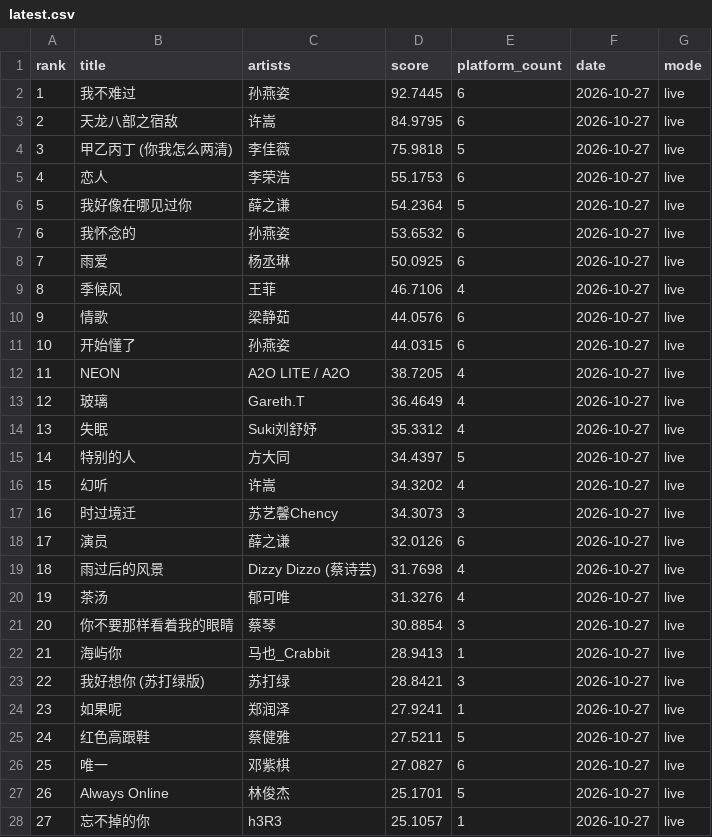
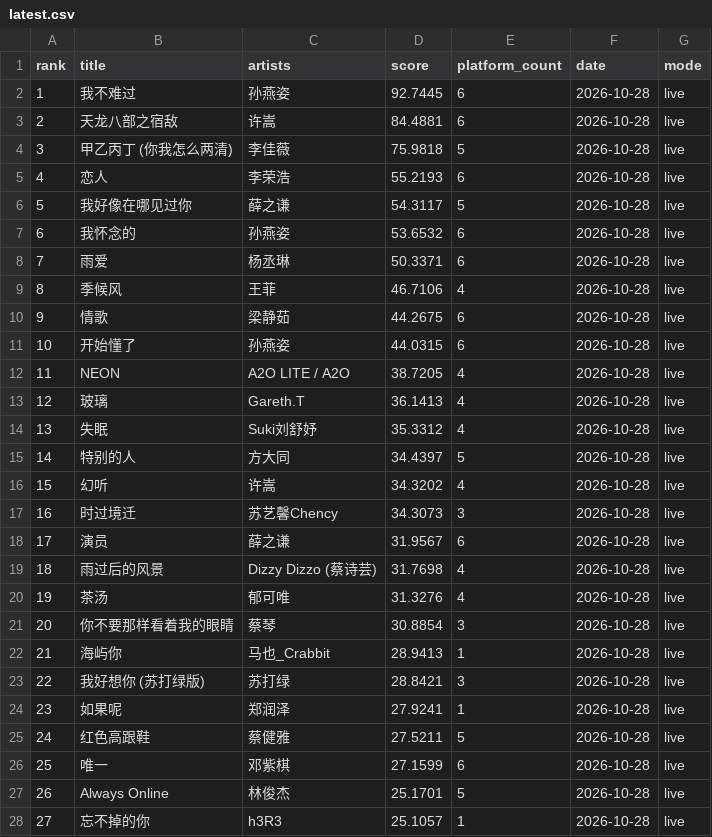
Before and after one commit to arnoldhao/resonance, a CSV file: dist/data/latest.csv, drawn as a sheet; only a part is shown; the diff covers the shown part only.

```diff
--- a/dist/data/latest.csv
+++ b/dist/data/latest.csv
@@ -1,28 +1,28 @@
 rank,title,artists,score,platform_count,date,mode
-"1","我不难过","孙燕姿","92.7445","6","2026-10-27","live"
-"2","天龙八部之宿敌","许嵩","84.9795","6","2026-10-27","live"
-"3","甲乙丙丁 (你我怎么两清)","李佳薇","75.9818","5","2026-10-27","live"
-"4","恋人","李荣浩","55.1753","6","2026-10-27","live"
-"5","我好像在哪见过你","薛之谦","54.2364","5","2026-10-27","live"
-"6","我怀念的","孙燕姿","53.6532","6","2026-10-27","live"
-"7","雨爱","杨丞琳","50.0925","6","2026-10-27","live"
-"8","季候风","王菲","46.7106","4","2026-10-27","live"
-"9","情歌","梁静茹","44.0576","6","2026-10-27","live"
-"10","开始懂了","孙燕姿","44.0315","6","2026-10-27","live"
-"11","NEON","A2O LITE / A2O","38.7205","4","2026-10-27","live"
-"12","玻璃","Gareth.T","36.4649","4","2026-10-27","live"
-"13","失眠","Suki刘舒妤","35.3312","4","2026-10-27","live"
-"14","特别的人","方大同","34.4397","5","2026-10-27","live"
-"15","幻听","许嵩","34.3202","4","2026-10-27","live"
-"16","时过境迁","苏艺馨Chency","34.3073","3","2026-10-27","live"
-"17","演员","薛之谦","32.0126","6","2026-10-27","live"
-"18","雨过后的风景","Dizzy Dizzo (蔡诗芸)","31.7698","4","2026-10-27","live"
-"19","茶汤","郁可唯","31.3276","4","2026-10-27","live"
-"20","你不要那样看着我的眼睛","蔡琴","30.8854","3","2026-10-27","live"
-"21","海屿你","马也_Crabbit","28.9413","1","2026-10-27","live"
-"22","我好想你 (苏打绿版)","苏打绿","28.8421","3","2026-10-27","live"
-"23","如果呢","郑润泽","27.9241","1","2026-10-27","live"
-"24","红色高跟鞋","蔡健雅","27.5211","5","2026-10-27","live"
-"25","唯一","邓紫棋","27.0827","6","2026-10-27","live"
-"26","Always Online","林俊杰","25.1701","5","2026-10-27","live"
-"27","忘不掉的你","h3R3","25.1057","1","2026-10-27","live"
+"1","我不难过","孙燕姿","92.7445","6","2026-10-28","live"
+"2","天龙八部之宿敌","许嵩","84.4881","6","2026-10-28","live"
+"3","甲乙丙丁 (你我怎么两清)","李佳薇","75.9818","5","2026-10-28","live"
+"4","恋人","李荣浩","55.2193","6","2026-10-28","live"
+"5","我好像在哪见过你","薛之谦","54.3117","5","2026-10-28","live"
+"6","我怀念的","孙燕姿","53.6532","6","2026-10-28","live"
+"7","雨爱","杨丞琳","50.3371","6","2026-10-28","live"
+"8","季候风","王菲","46.7106","4","2026-10-28","live"
+"9","情歌","梁静茹","44.2675","6","2026-10-28","live"
+"10","开始懂了","孙燕姿","44.0315","6","2026-10-28","live"
+"11","NEON","A2O LITE / A2O","38.7205","4","2026-10-28","live"
+"12","玻璃","Gareth.T","36.1413","4","2026-10-28","live"
+"13","失眠","Suki刘舒妤","35.3312","4","2026-10-28","live"
+"14","特别的人","方大同","34.4397","5","2026-10-28","live"
+"15","幻听","许嵩","34.3202","4","2026-10-28","live"
+"16","时过境迁","苏艺馨Chency","34.3073","3","2026-10-28","live"
+"17","演员","薛之谦","31.9567","6","2026-10-28","live"
+"18","雨过后的风景","Dizzy Dizzo (蔡诗芸)","31.7698","4","2026-10-28","live"
+"19","茶汤","郁可唯","31.3276","4","2026-10-28","live"
+"20","你不要那样看着我的眼睛","蔡琴","30.8854","3","2026-10-28","live"
+"21","海屿你","马也_Crabbit","28.9413","1","2026-10-28","live"
+"22","我好想你 (苏打绿版)","苏打绿","28.8421","3","2026-10-28","live"
+"23","如果呢","郑润泽","27.9241","1","2026-10-28","live"
+"24","红色高跟鞋","蔡健雅","27.5211","5","2026-10-28","live"
+"25","唯一","邓紫棋","27.1599","6","2026-10-28","live"
+"26","Always Online","林俊杰","25.1701","5","2026-10-28","live"
+"27","忘不掉的你","h3R3","25.1057","1","2026-10-28","live"
```
Also changed, not shown: 122 edited cells elsewhere in this file, 56 other files.
